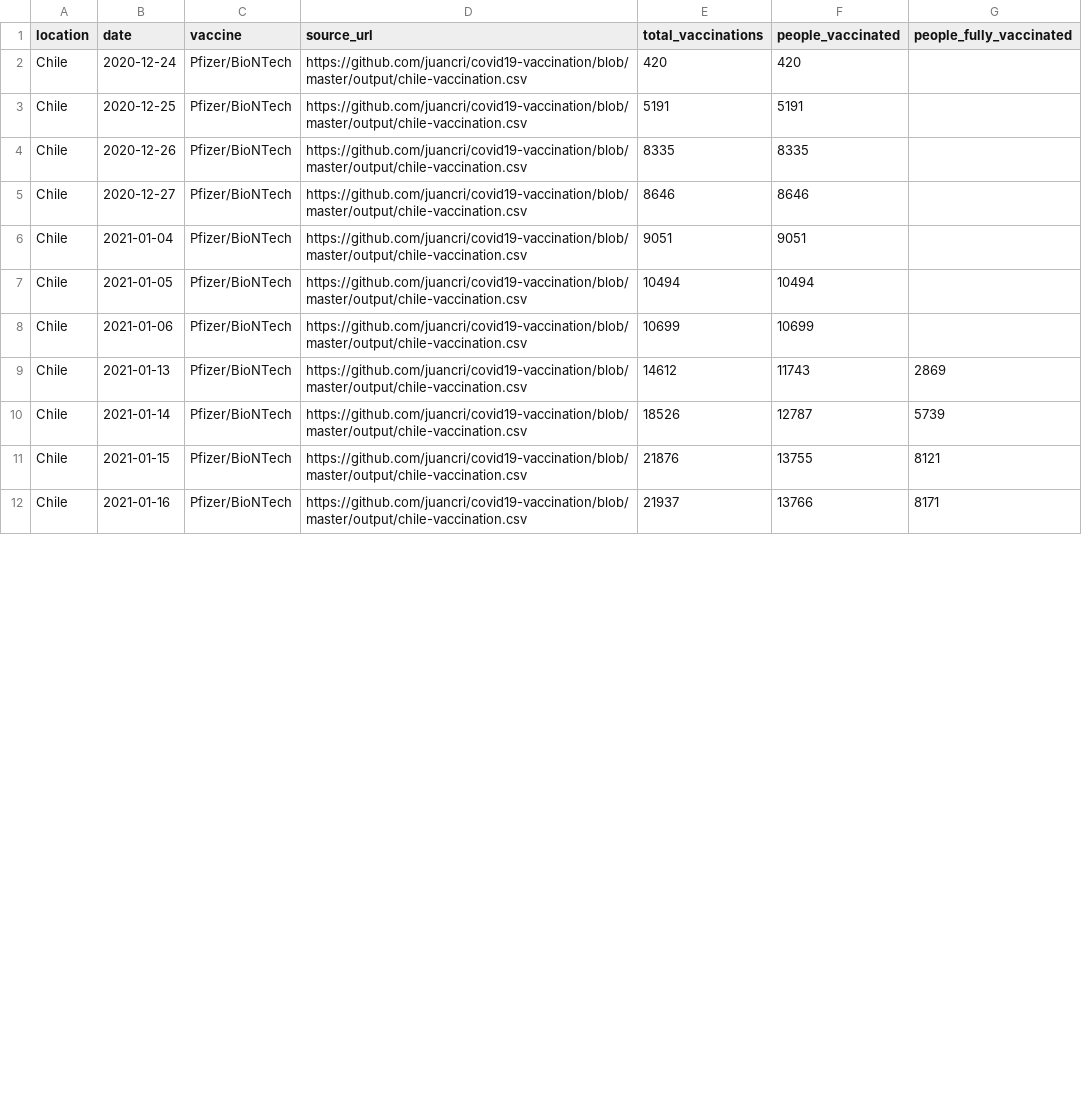
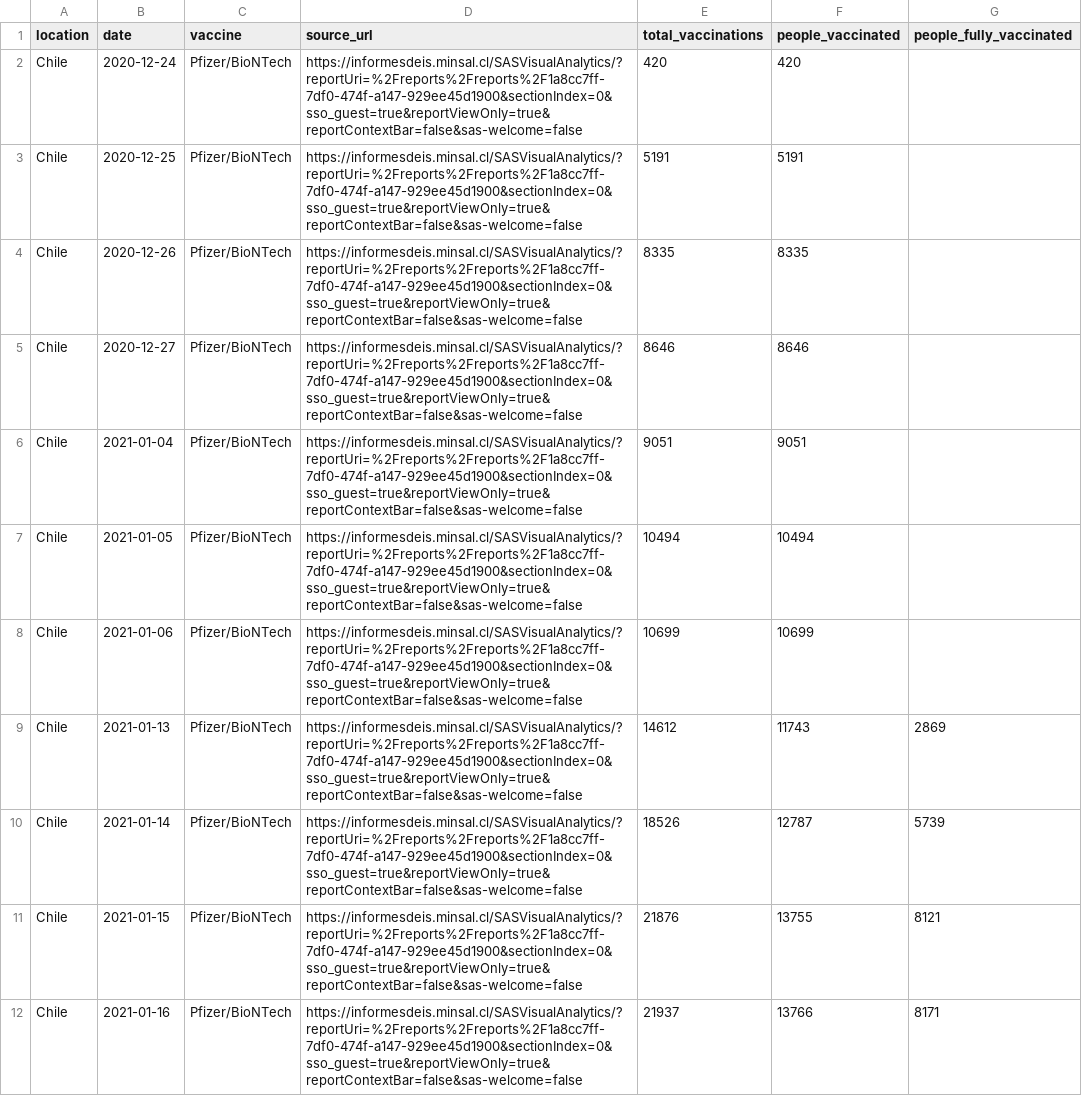
Before and after one commit to alainrochette/COVID19-Graphs, a CSV file: vaccinations/country_data/Chile.csv, drawn as a sheet; only a part is shown; the diff covers the shown part only.

```diff
--- a/vaccinations/country_data/Chile.csv
+++ b/vaccinations/country_data/Chile.csv
@@ -1,12 +1,12 @@
 location,date,vaccine,source_url,total_vaccinations,people_vaccinated,people_fully_vaccinated
-Chile,2020-12-24,Pfizer/BioNTech,https://github.com/juancri/covid19-vaccination/blob/master/output/chile-vaccination.csv,420,420,
-Chile,2020-12-25,Pfizer/BioNTech,https://github.com/juancri/covid19-vaccination/blob/master/output/chile-vaccination.csv,5191,5191,
-Chile,2020-12-26,Pfizer/BioNTech,https://github.com/juancri/covid19-vaccination/blob/master/output/chile-vaccination.csv,8335,8335,
-Chile,2020-12-27,Pfizer/BioNTech,https://github.com/juancri/covid19-vaccination/blob/master/output/chile-vaccination.csv,8646,8646,
-Chile,2021-01-04,Pfizer/BioNTech,https://github.com/juancri/covid19-vaccination/blob/master/output/chile-vaccination.csv,9051,9051,
-Chile,2021-01-05,Pfizer/BioNTech,https://github.com/juancri/covid19-vaccination/blob/master/output/chile-vaccination.csv,10494,10494,
-Chile,2021-01-06,Pfizer/BioNTech,https://github.com/juancri/covid19-vaccination/blob/master/output/chile-vaccination.csv,10699,10699,
-Chile,2021-01-13,Pfizer/BioNTech,https://github.com/juancri/covid19-vaccination/blob/master/output/chile-vaccination.csv,14612,11743,2869
-Chile,2021-01-14,Pfizer/BioNTech,https://github.com/juancri/covid19-vaccination/blob/master/output/chile-vaccination.csv,18526,12787,5739
-Chile,2021-01-15,Pfizer/BioNTech,https://github.com/juancri/covid19-vaccination/blob/master/output/chile-vaccination.csv,21876,13755,8121
-Chile,2021-01-16,Pfizer/BioNTech,https://github.com/juancri/covid19-vaccination/blob/master/output/chile-vaccination.csv,21937,13766,8171
+Chile,2020-12-24,Pfizer/BioNTech,https://informesdeis.minsal.cl/SASVisualAnalytics/?reportUri=%2Freports%2Freports%2F1a8cc7ff-7df0-474f-a147-929ee45d1900&sectionIndex=0&sso_guest=true&reportViewOnly=true&reportContextBar=false&sas-welcome=false,420,420,
+Chile,2020-12-25,Pfizer/BioNTech,https://informesdeis.minsal.cl/SASVisualAnalytics/?reportUri=%2Freports%2Freports%2F1a8cc7ff-7df0-474f-a147-929ee45d1900&sectionIndex=0&sso_guest=true&reportViewOnly=true&reportContextBar=false&sas-welcome=false,5191,5191,
+Chile,2020-12-26,Pfizer/BioNTech,https://informesdeis.minsal.cl/SASVisualAnalytics/?reportUri=%2Freports%2Freports%2F1a8cc7ff-7df0-474f-a147-929ee45d1900&sectionIndex=0&sso_guest=true&reportViewOnly=true&reportContextBar=false&sas-welcome=false,8335,8335,
+Chile,2020-12-27,Pfizer/BioNTech,https://informesdeis.minsal.cl/SASVisualAnalytics/?reportUri=%2Freports%2Freports%2F1a8cc7ff-7df0-474f-a147-929ee45d1900&sectionIndex=0&sso_guest=true&reportViewOnly=true&reportContextBar=false&sas-welcome=false,8646,8646,
+Chile,2021-01-04,Pfizer/BioNTech,https://informesdeis.minsal.cl/SASVisualAnalytics/?reportUri=%2Freports%2Freports%2F1a8cc7ff-7df0-474f-a147-929ee45d1900&sectionIndex=0&sso_guest=true&reportViewOnly=true&reportContextBar=false&sas-welcome=false,9051,9051,
+Chile,2021-01-05,Pfizer/BioNTech,https://informesdeis.minsal.cl/SASVisualAnalytics/?reportUri=%2Freports%2Freports%2F1a8cc7ff-7df0-474f-a147-929ee45d1900&sectionIndex=0&sso_guest=true&reportViewOnly=true&reportContextBar=false&sas-welcome=false,10494,10494,
+Chile,2021-01-06,Pfizer/BioNTech,https://informesdeis.minsal.cl/SASVisualAnalytics/?reportUri=%2Freports%2Freports%2F1a8cc7ff-7df0-474f-a147-929ee45d1900&sectionIndex=0&sso_guest=true&reportViewOnly=true&reportContextBar=false&sas-welcome=false,10699,10699,
+Chile,2021-01-13,Pfizer/BioNTech,https://informesdeis.minsal.cl/SASVisualAnalytics/?reportUri=%2Freports%2Freports%2F1a8cc7ff-7df0-474f-a147-929ee45d1900&sectionIndex=0&sso_guest=true&reportViewOnly=true&reportContextBar=false&sas-welcome=false,14612,11743,2869
+Chile,2021-01-14,Pfizer/BioNTech,https://informesdeis.minsal.cl/SASVisualAnalytics/?reportUri=%2Freports%2Freports%2F1a8cc7ff-7df0-474f-a147-929ee45d1900&sectionIndex=0&sso_guest=true&reportViewOnly=true&reportContextBar=false&sas-welcome=false,18526,12787,5739
+Chile,2021-01-15,Pfizer/BioNTech,https://informesdeis.minsal.cl/SASVisualAnalytics/?reportUri=%2Freports%2Freports%2F1a8cc7ff-7df0-474f-a147-929ee45d1900&sectionIndex=0&sso_guest=true&reportViewOnly=true&reportContextBar=false&sas-welcome=false,21876,13755,8121
+Chile,2021-01-16,Pfizer/BioNTech,https://informesdeis.minsal.cl/SASVisualAnalytics/?reportUri=%2Freports%2Freports%2F1a8cc7ff-7df0-474f-a147-929ee45d1900&sectionIndex=0&sso_guest=true&reportViewOnly=true&reportContextBar=false&sas-welcome=false,21937,13766,8171
```
Also changed, not shown: 2 added rows and 9 edited cells elsewhere in this file, csse_covid_19_time_series/time_series_covid19_confirmed_global.csv, csse_covid_19_time_series/time_series_covid19_deaths_global.csv, 57 other files.
